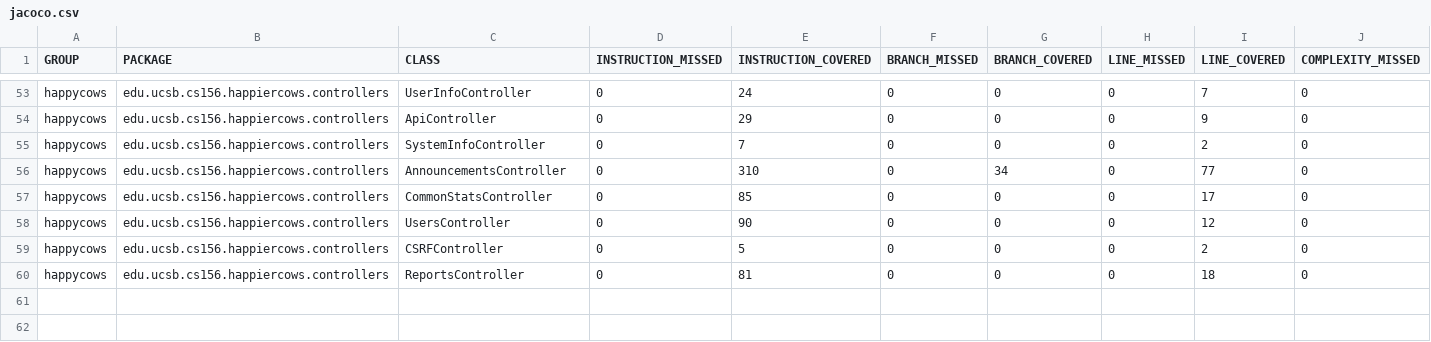
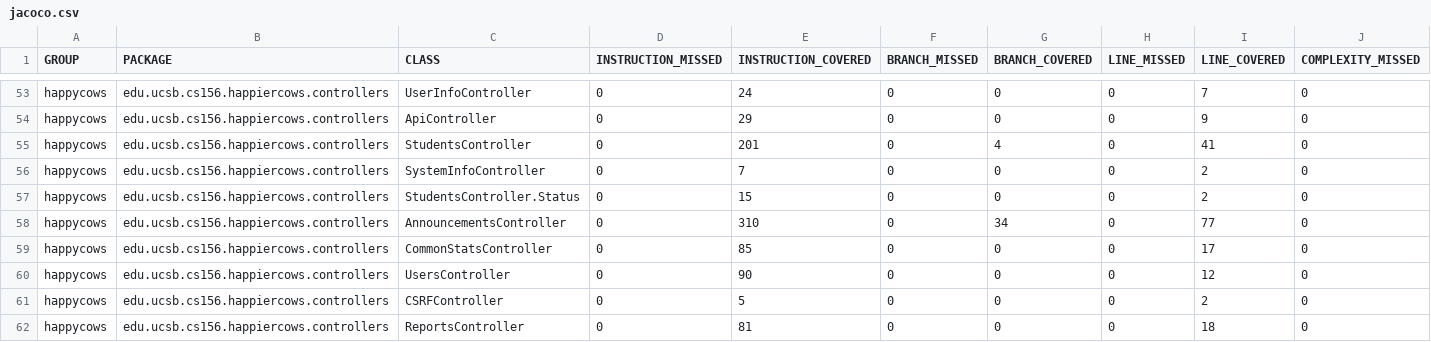
Before and after one commit to ucsb-cs156-f24/proj-happycows-f24-12, a CSV file: jacoco/jacoco.csv, drawn as a sheet; only a part is shown, gaps mark what is left out; rows hold the shown columns only; the diff names each change by its address in the sheet, - before the commit and + after, or states it on an @@ line.

Commit message:
Deploying to gh-pages from @ ucsb-cs156-f24/proj-happycows-f24-12@8976c5172df45d3c96f5dc8ba2c9e7742264efa7 🚀

```diff
--- a/jacoco/jacoco.csv
+++ b/jacoco/jacoco.csv
+row 55: happycows | edu.ucsb.cs156.happiercows.controllers | StudentsController | 0 | 201 | 0 | 4 | 0 | 41 | 0
+row 57: happycows | edu.ucsb.cs156.happiercows.controllers | StudentsController.Status | 0 | 15 | 0 | 0 | 0 | 2 | 0
```
Also changed, not shown: 8 other files.
